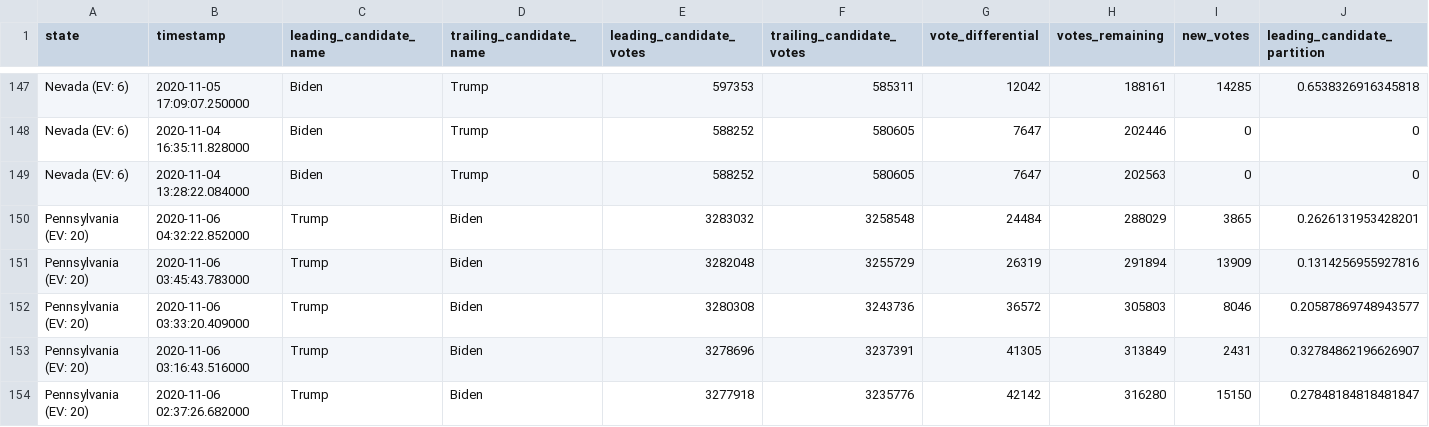
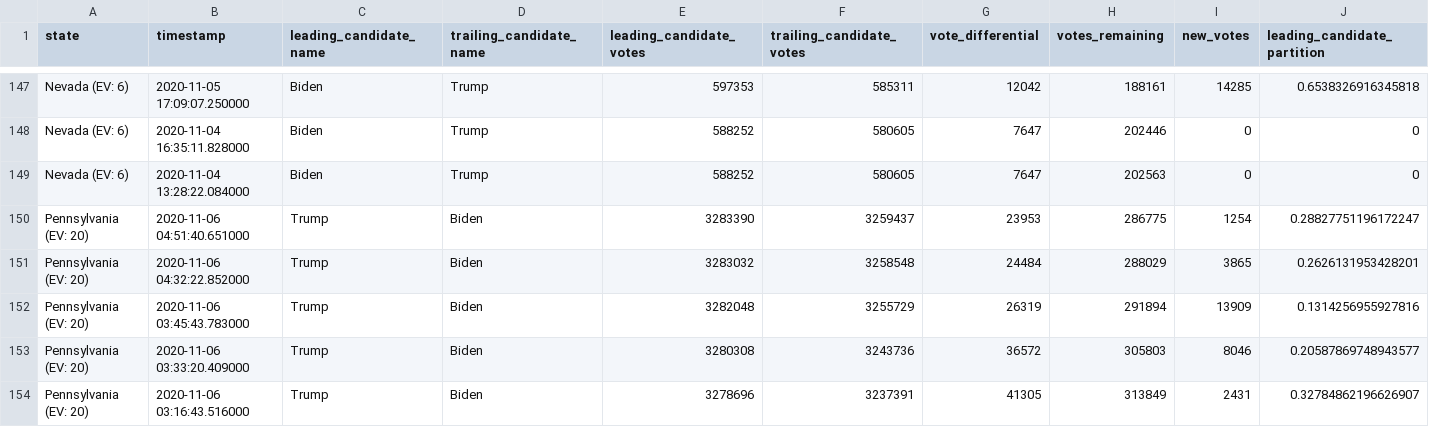
Before and after one commit to dashed/nyt-2020-election-scraper, a CSV file: battleground-state-changes.csv, drawn as a sheet; only a part is shown, gaps mark what is left out; the shorter side is filled out with more unchanged rows; rows hold the shown columns only; the diff names each change by its address in the sheet, - before the commit and + after, or states it on an @@ line.

```diff
--- a/battleground-state-changes.csv
+++ b/battleground-state-changes.csv
+row 150: Pennsylvania (EV: 20) | 2020-11-06 04:51:40.651000 | Trump | Biden | 3283390 | 3259437 | 23953 | 286775 | 1254 | 0.28827751196172247
```
Also changed, not shown: 3 other files.
